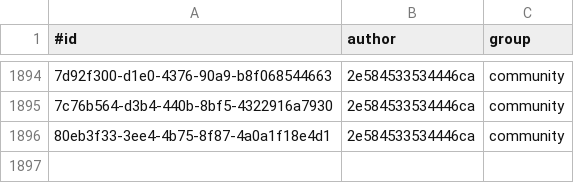
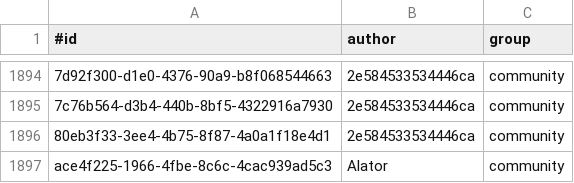
Before and after one commit to KlaudiuszLedwoch/Iron-Admiral, a CSV file: payload/Mods/IronAdmiralDesigns/design_authors.csv, drawn as a sheet; only a part is shown, gaps mark what is left out; the diff names each change by its address in the sheet, - before the commit and + after, or states it on an @@ line.

```diff
--- a/payload/Mods/IronAdmiralDesigns/design_authors.csv
+++ b/payload/Mods/IronAdmiralDesigns/design_authors.csv
+row 1897: ace4f225-1966-4fbe-8c6c-4cac939ad5c3 | Alator | community
```
Also changed, not shown: payload/Mods/IronAdmiralDesigns/design_stats_pool.csv, 3 other files.
